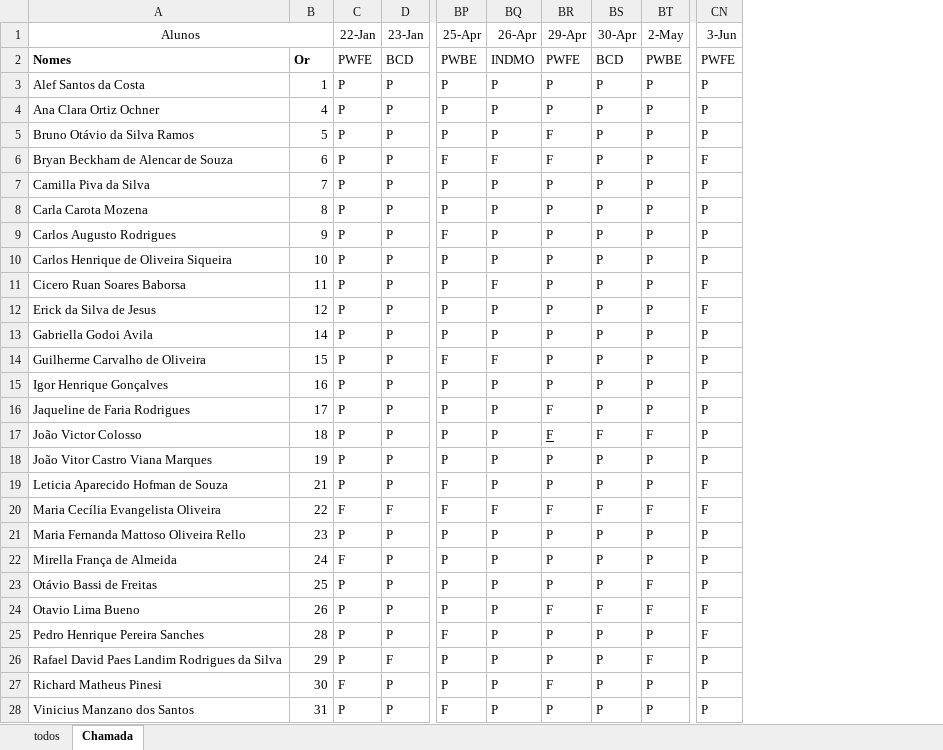
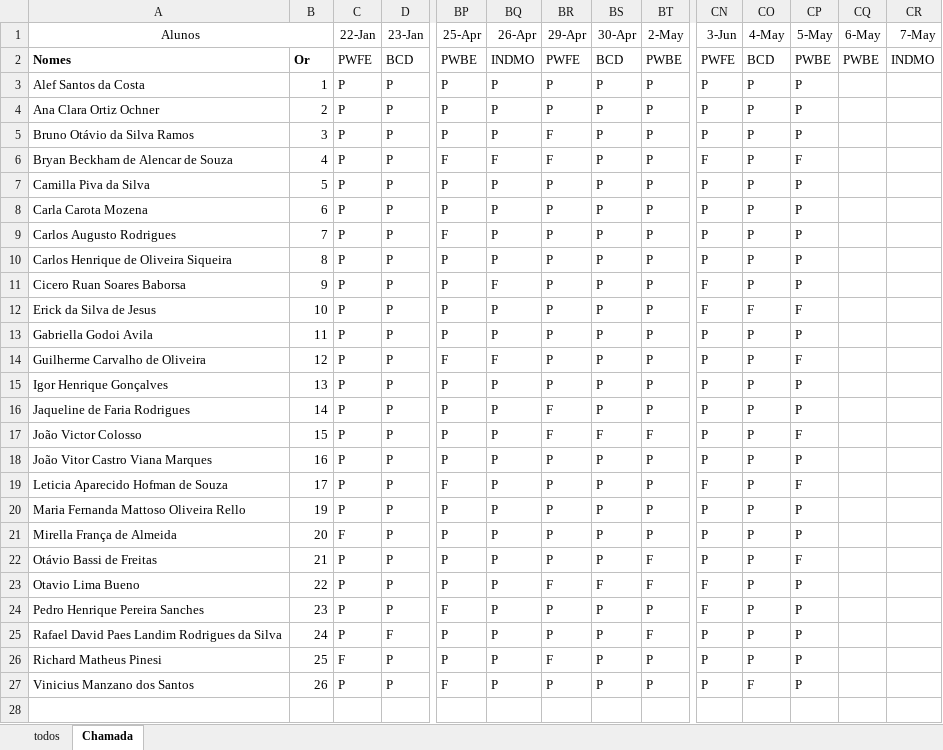
Before and after one commit to wellifabio/senai2024, an Excel workbook: ds/2des/frequencia.xlsx, sheet Chamada, drawn as a sheet; only a part is shown, gaps mark what is left out; values as stored, in another font and other column widths than the file's, no borders; conditional formats not drawn; removed rows and columns are numbered as before the commit, all else as after; rows hold the shown columns only; the diff names each change by its address in the sheet, - before the commit and + after, or states it on an @@ line.

Commit message:
chamada

```diff
--- a/ds/2des/frequencia.xlsx (sheet Chamada)
+++ b/ds/2des/frequencia.xlsx (sheet Chamada)
+column CO (4-May), rows 2-27: BCD | P | P | P | P | P | P | P | P | P | F | P | P | P | P | P | P | P | P | P | P | P | P | P | P | F
+column CP (5-May), rows 2-27: PWBE | P | P | P | F | P | P | P | P | P | F | P | F | P | P | F | P | F | P | P | F | P | P | P | P | P
+column CQ (6-May), row 2: PWBE
+column CR (7-May), row 2: INDMO
-B4: 4
+B4: 2
-B5: 5
+B5: 3
-B6: 6
+B6: 4
-B7: 7
+B7: 5
-B8: 8
+B8: 6
-B9: 9
+B9: 7
-B10: 10
+B10: 8
-B11: 11
+B11: 9
-B12: 12
+B12: 10
-B13: 14
+B13: 11
-B14: 15
+B14: 12
-B15: 16
+B15: 13
-B16: 17
+B16: 14
-B17: 18
+B17: 15
-BR17 underline: on
+BR17 underline: off
-B18: 19
+B18: 16
-B19: 21
+B19: 17
-row 20: Maria Cecília Evangelista Oliveira | 22 | F | F | F | F | F | F | F | F
-B20: 23
+B20: 19
-B21: 24
+B21: 20
-B22: 25
+B22: 21
-B23: 26
+B23: 22
-B24: 28
+B24: 23
-B25: 29
+B25: 24
-B26: 30
+B26: 25
-B27: 31
+B27: 26
```
Also changed, not shown: 1 other file.
